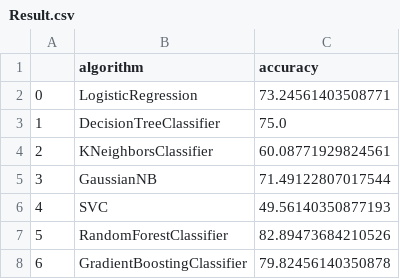
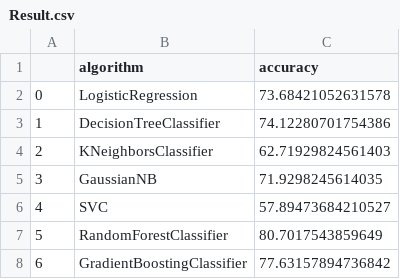
Before and after one commit to ErMapsh/Data-Analytics, a CSV file: Projects/EdubridgeMajorProject/Data/Result.csv, drawn as a sheet.

```diff
--- a/Projects/EdubridgeMajorProject/Data/Result.csv
+++ b/Projects/EdubridgeMajorProject/Data/Result.csv
@@ -1,8 +1,8 @@
 ,algorithm,accuracy
-0,LogisticRegression,73.24561403508771
-1,DecisionTreeClassifier,75.0
-2,KNeighborsClassifier,60.08771929824561
-3,GaussianNB,71.49122807017544
-4,SVC,49.56140350877193
-5,RandomForestClassifier,82.89473684210526
-6,GradientBoostingClassifier,79.82456140350878
+0,LogisticRegression,73.68421052631578
+1,DecisionTreeClassifier,74.12280701754386
+2,KNeighborsClassifier,62.71929824561403
+3,GaussianNB,71.9298245614035
+4,SVC,57.89473684210527
+5,RandomForestClassifier,80.7017543859649
+6,GradientBoostingClassifier,77.63157894736842
```
Also changed, not shown: 1 other file.
